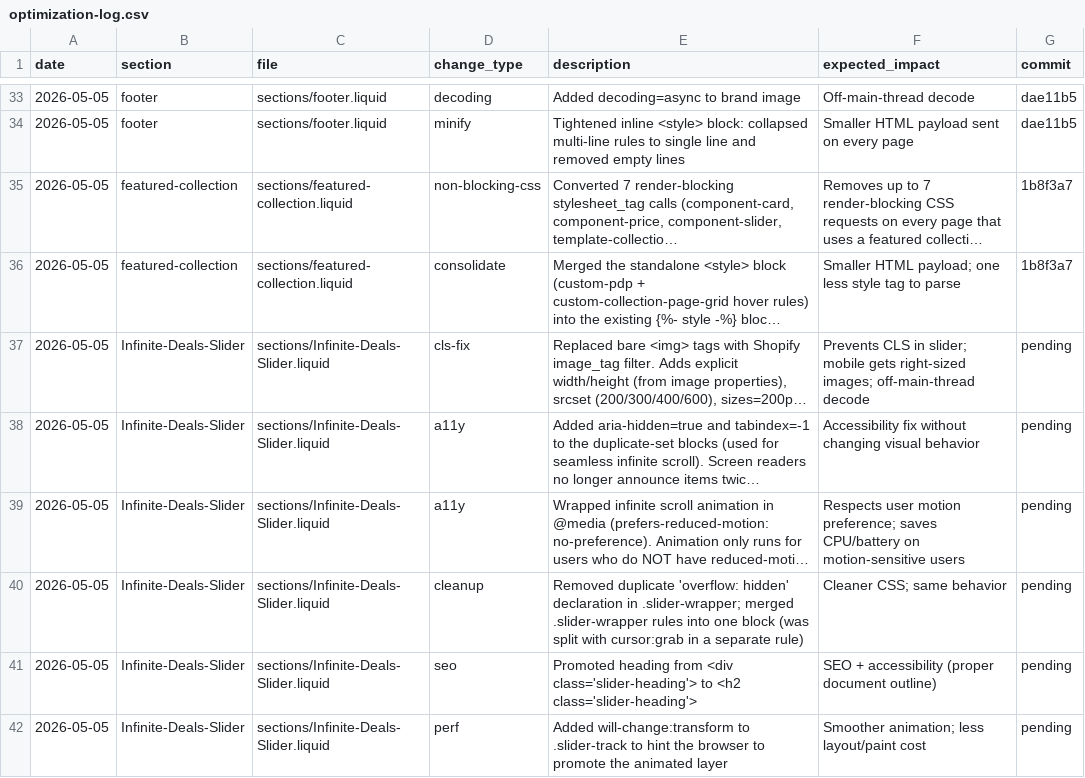
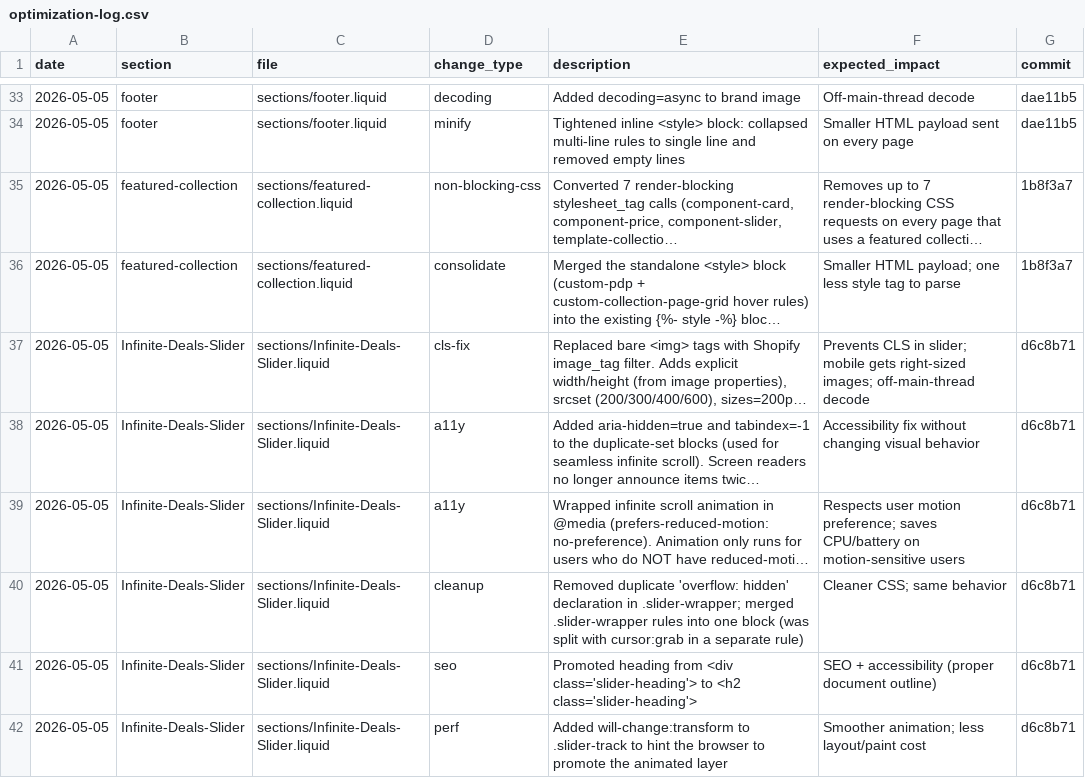
Before and after one commit to Aashutosh1632/Deodap, a CSV file: optimization-log.csv, drawn as a sheet; only a part is shown, gaps mark what is left out; long unchanged cells end in …; the diff names each change by its address in the sheet, - before the commit and + after, or states it on an @@ line.

```diff
--- a/optimization-log.csv
+++ b/optimization-log.csv
-G37:G42 (commit): pending
+G37:G42 (commit): d6c8b71
```
